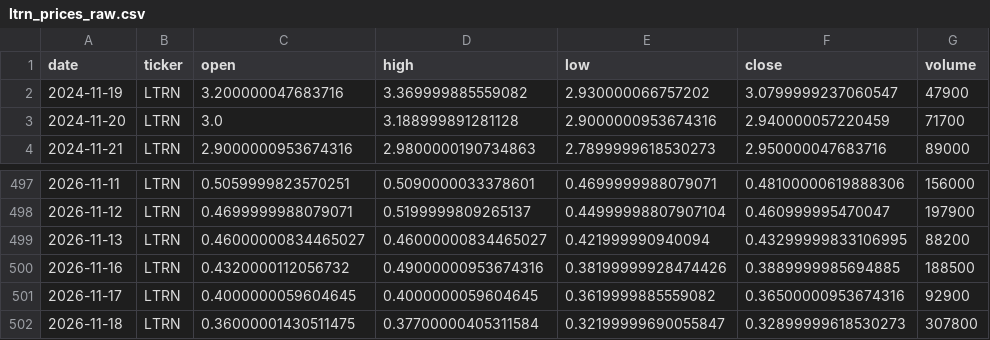
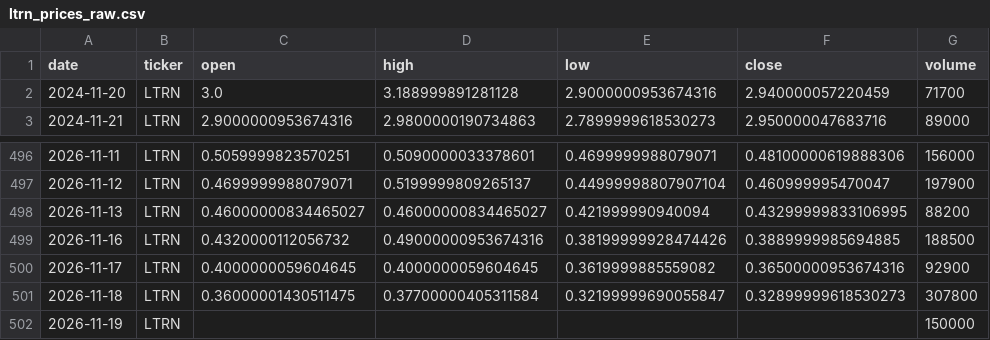
Before and after one commit to averma-ltrn/ltrn-stock-analyzer, a CSV file: data/raw/ltrn_prices_raw.csv, drawn as a sheet; only a part is shown, gaps mark what is left out; removed rows and columns are numbered as before the commit, all else as after; the diff names each change by its address in the sheet, - before the commit and + after, or states it on an @@ line.

```diff
--- a/data/raw/ltrn_prices_raw.csv
+++ b/data/raw/ltrn_prices_raw.csv
-row 2: 2024-11-19 | LTRN | 3.200000047683716 | 3.369999885559082 | 2.930000066757202 | 3.0799999237060547 | 47900
+row 502: 2026-11-19 | LTRN |  |  |  |  | 150000
```
Also changed, not shown: data/processed/ltrn_indicators.csv, data/raw/ltrn_fundamentals_raw.csv, 1 other file.
